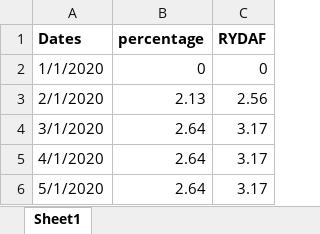
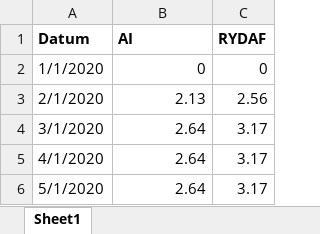
Before and after one commit to StachRedeker/Mirror-PWS, an Excel workbook: voor_onderzoek_update/1 januari 2020 - nu/BEARISH ALGORITME winner_percentage_RYDAF.xlsx, sheet Sheet1, drawn as a sheet; only a part is shown; values as stored, in another font and other column widths than the file's, no borders; charts and pictures not drawn; removed rows and columns are numbered as before the commit, all else as after; the diff names each change by its address in the sheet, - before the commit and + after, or states it on an @@ line.

```diff
--- a/voor_onderzoek_update/1 januari 2020 - nu/BEARISH ALGORITME winner_percentage_RYDAF.xlsx (sheet Sheet1)
+++ b/voor_onderzoek_update/1 januari 2020 - nu/BEARISH ALGORITME winner_percentage_RYDAF.xlsx (sheet Sheet1)
-row 1: Dates | percentage | RYDAF
+row 1: Datum | AI | RYDAF
```
Also changed, not shown: charts or pictures, voor_onderzoek_update/1 januari 2020 - nu/winner_percentage_RYDAF.xlsx.
